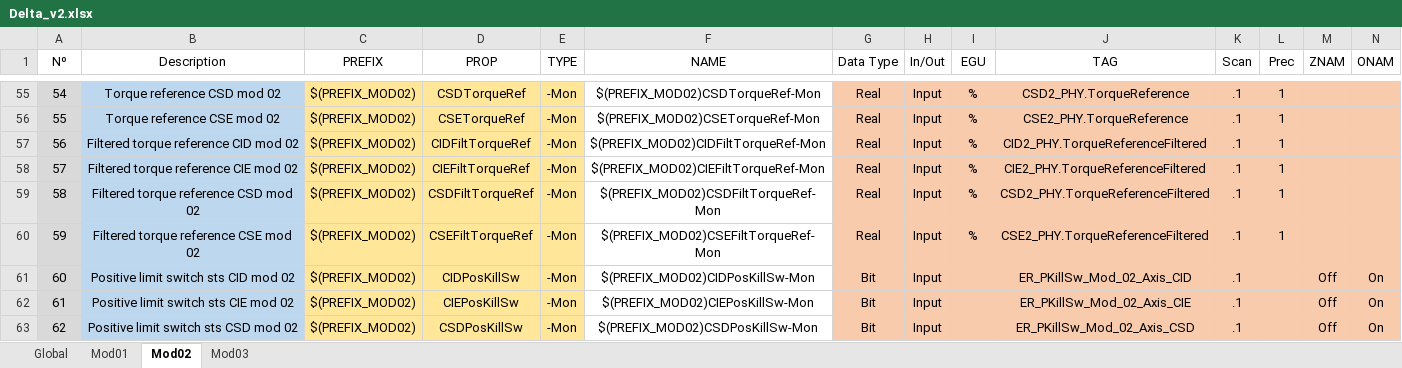
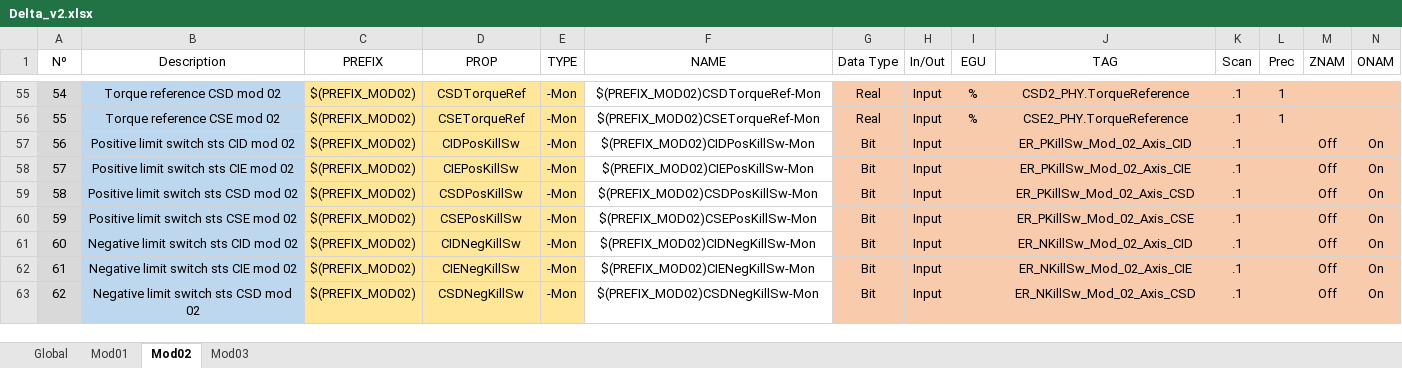
Before and after one commit to lnls-sirius/etherip-ioc, an Excel workbook: etc/Delta_v2.xlsx, sheet Mod02, drawn as a sheet; only a part is shown, gaps mark what is left out; the shorter side is filled out with more unchanged rows; values as stored, in another font and other column widths than the file's, no borders; conditional formats and table styles not drawn; removed rows and columns are numbered as before the commit, all else as after; rows hold the shown columns only; the diff names each change by its address in the sheet, - before the commit and + after, or states it on an @@ line.

Commit message:
Remove PVs for axes filtered torque value
Remove PVs for filtered torque, since these tags
are not yet supported by the PLC program and
perhaps will not be necessary.

There are already PVs for monitoring axes unfiltered torque.

```diff
--- a/etc/Delta_v2.xlsx (sheet Mod02)
+++ b/etc/Delta_v2.xlsx (sheet Mod02)
-row 57: 56 | Filtered torque reference CID mod 02 | $(PREFIX_MOD02) | CIDFiltTorqueRef | -Mon | $(PREFIX_MOD02)CIDFiltTorqueRef-Mon | Real | Input | % | CID2_PHY.TorqueReferenceFiltered | .1 | 1
-row 58: 57 | Filtered torque reference CIE mod 02 | $(PREFIX_MOD02) | CIEFiltTorqueRef | -Mon | $(PREFIX_MOD02)CIEFiltTorqueRef-Mon | Real | Input | % | CIE2_PHY.TorqueReferenceFiltered | .1 | 1
-row 59: 58 | Filtered torque reference CSD mod 02 | $(PREFIX_MOD02) | CSDFiltTorqueRef | -Mon | $(PREFIX_MOD02)CSDFiltTorqueRef-Mon | Real | Input | % | CSD2_PHY.TorqueReferenceFiltered | .1 | 1
-row 60: 59 | Filtered torque reference CSE mod 02 | $(PREFIX_MOD02) | CSEFiltTorqueRef | -Mon | $(PREFIX_MOD02)CSEFiltTorqueRef-Mon | Real | Input | % | CSE2_PHY.TorqueReferenceFiltered | .1 | 1
@@ column A (Nº) renumbered from row 57 down @@
```
Also changed, not shown: sheet Mod03, sheet Mod01, formulas that keep their value, 3 other files.
